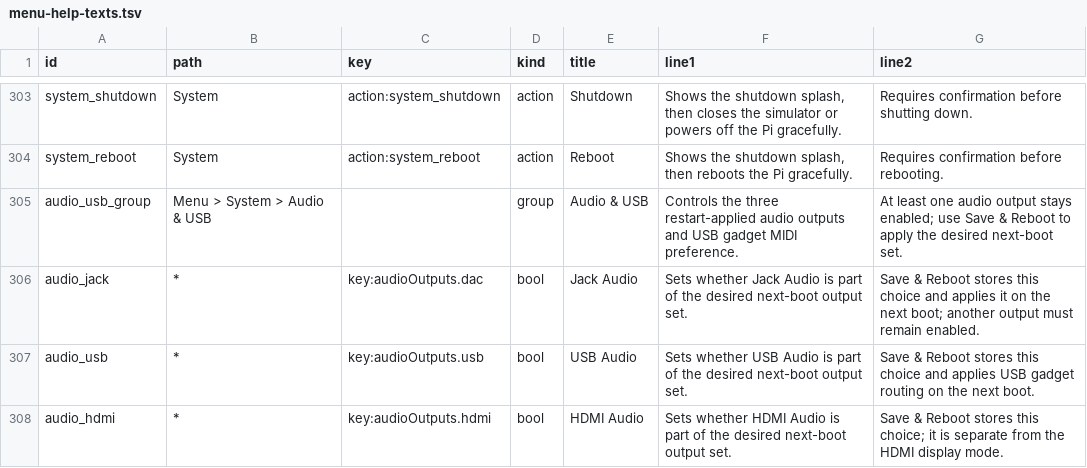
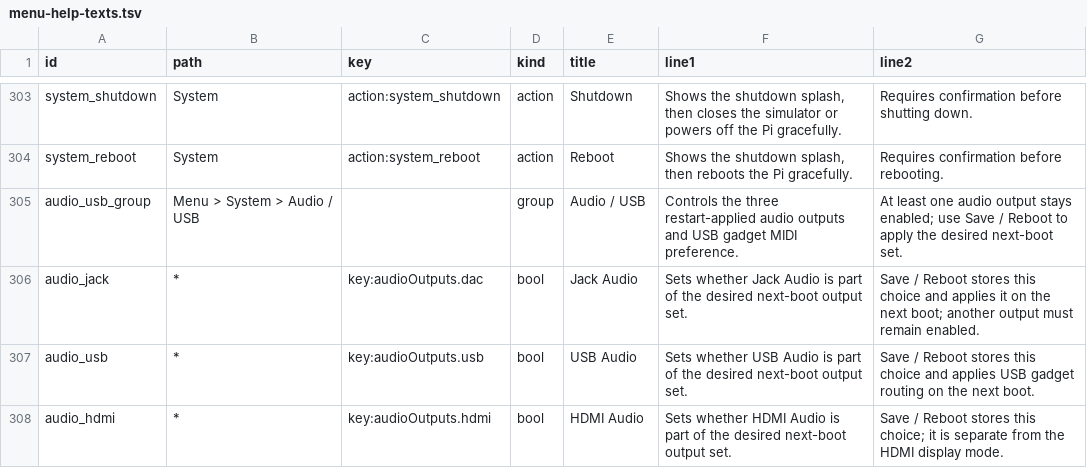
Before and after one commit to nexxyz/octessera, a TSV file: resources/menu-help-texts.tsv, drawn as a sheet; only a part is shown, gaps mark what is left out; the diff covers the shown part only.

```diff
--- a/resources/menu-help-texts.tsv
+++ b/resources/menu-help-texts.tsv
@@ -304,5 +304,5 @@ system_shutdown	System	action:system_shutdown	action	Shutdown	Shows the shutdown
 system_reboot	System	action:system_reboot	action	Reboot	Shows the shutdown splash, then reboots the Pi gracefully.	Requires confirmation before rebooting.
-audio_usb_group	Menu > System > Audio & USB		group	Audio & USB	Controls the three restart-applied audio outputs and USB gadget MIDI preference.	At least one audio output stays enabled; use Save & Reboot to apply the desired next-boot set.
-audio_jack	*	key:audioOutputs.dac	bool	Jack Audio	Sets whether Jack Audio is part of the desired next-boot output set.	Save & Reboot stores this choice and applies it on the next boot; another output must remain enabled.
-audio_usb	*	key:audioOutputs.usb	bool	USB Audio	Sets whether USB Audio is part of the desired next-boot output set.	Save & Reboot stores this choice and applies USB gadget routing on the next boot.
-audio_hdmi	*	key:audioOutputs.hdmi	bool	HDMI Audio	Sets whether HDMI Audio is part of the desired next-boot output set.	Save & Reboot stores this choice; it is separate from the HDMI display mode.
+audio_usb_group	Menu > System > Audio / USB		group	Audio / USB	Controls the three restart-applied audio outputs and USB gadget MIDI preference.	At least one audio output stays enabled; use Save / Reboot to apply the desired next-boot set.
+audio_jack	*	key:audioOutputs.dac	bool	Jack Audio	Sets whether Jack Audio is part of the desired next-boot output set.	Save / Reboot stores this choice and applies it on the next boot; another output must remain enabled.
+audio_usb	*	key:audioOutputs.usb	bool	USB Audio	Sets whether USB Audio is part of the desired next-boot output set.	Save / Reboot stores this choice and applies USB gadget routing on the next boot.
+audio_hdmi	*	key:audioOutputs.hdmi	bool	HDMI Audio	Sets whether HDMI Audio is part of the desired next-boot output set.	Save / Reboot stores this choice; it is separate from the HDMI display mode.
```
Also changed, not shown: 13 edited cells elsewhere in this file, 25 other files.
